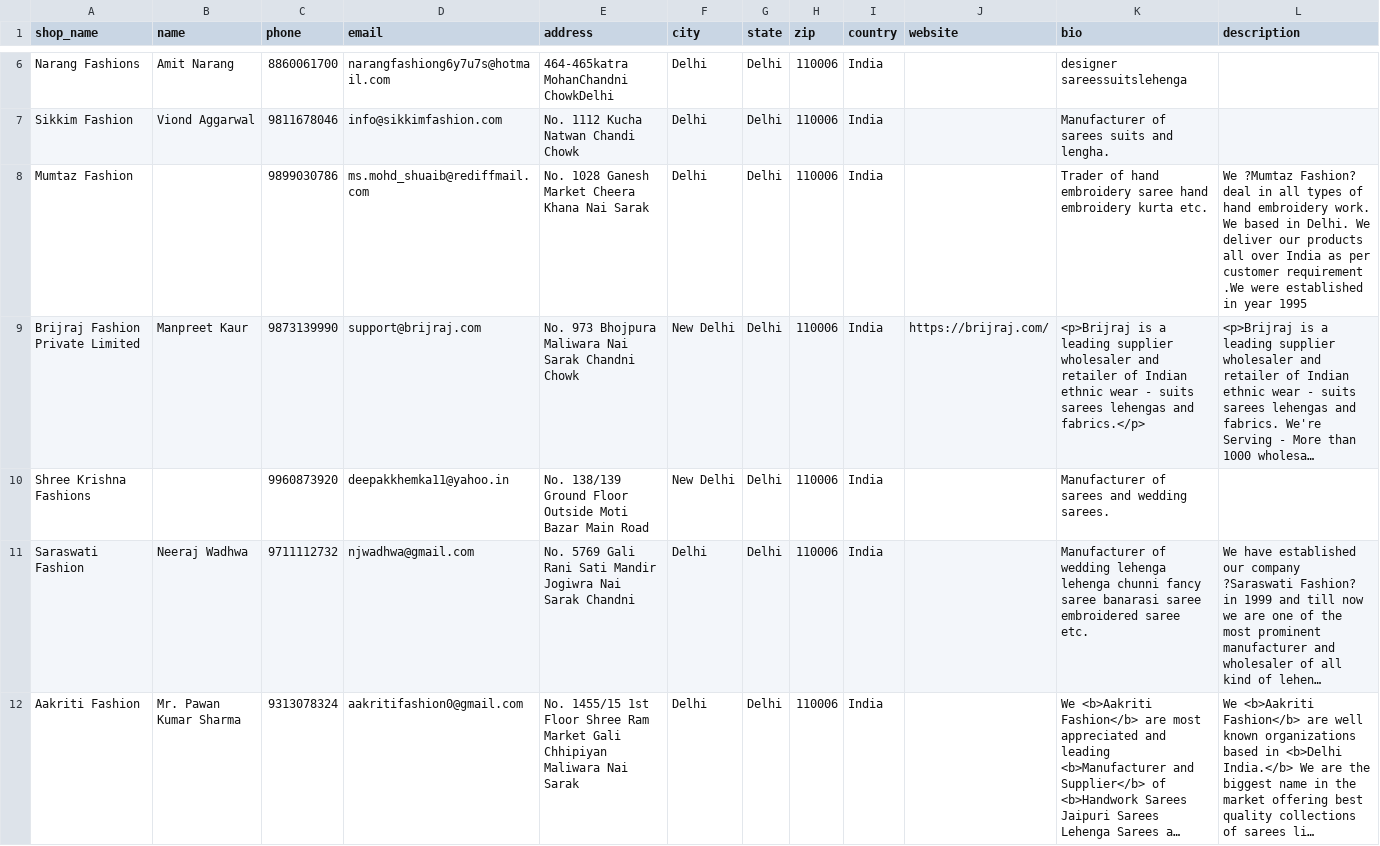
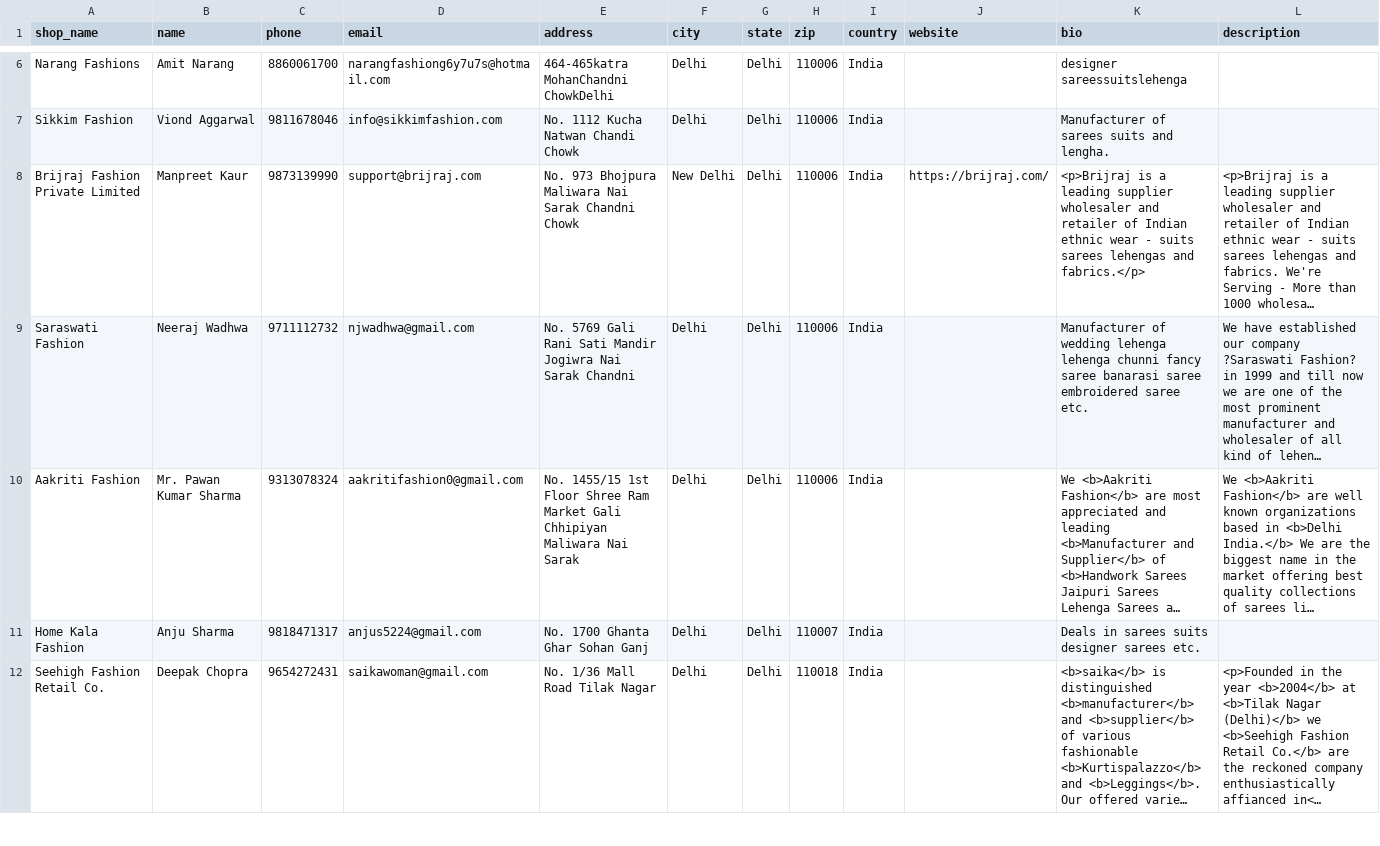
Before and after one commit to anjanKoradia/costume-store, a CSV file: costumestore/scripts/data/vendors.csv, drawn as a sheet; only a part is shown, gaps mark what is left out; the shorter side is filled out with more unchanged rows; long unchanged cells end in …; the diff covers the shown part only; the diff names each change by its address in the sheet, - before the commit and + after, or states it on an @@ line.

Commit message:
Created scripts to load vendor & product data in database

```diff
--- a/costumestore/scripts/data/vendors.csv
+++ b/costumestore/scripts/data/vendors.csv
-row 8: Mumtaz Fashion |  | 9899030786 | ms.mohd_shuaib@rediffmail.com | No. 1028 Ganesh Market Cheera Khana Nai Sarak | Delhi | Delhi | 110006 | India |  | Trader of hand embroidery saree hand embroidery kurta etc. | We ?Mumtaz Fashion? deal in all types of hand embroidery work. We based in Delhi. We deliver our products all over India as per customer requirement .We were established in year 1995
-row 10: Shree Krishna Fashions |  | 9960873920 | deepakkhemka11@yahoo.in | No. 138/139 Ground Floor Outside Moti Bazar Main Road | New Delhi | Delhi | 110006 | India |  | Manufacturer of sarees and wedding sarees.
```
Also changed, not shown: 8 removed rows elsewhere in this file, costumestore/scripts/raw-data/vendors.csv, 15 other files.
